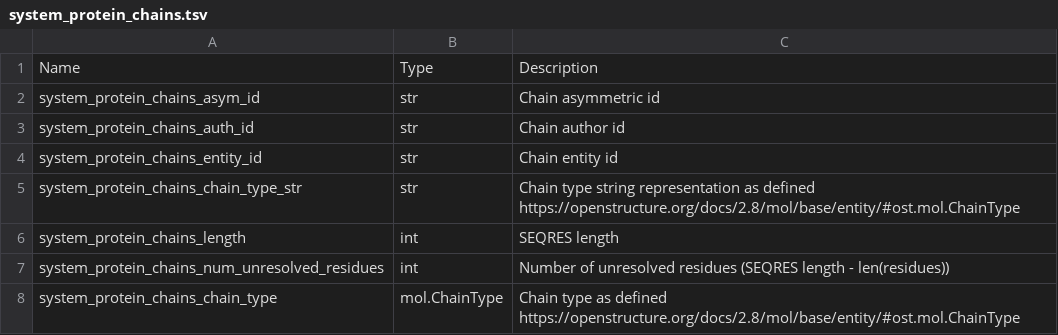
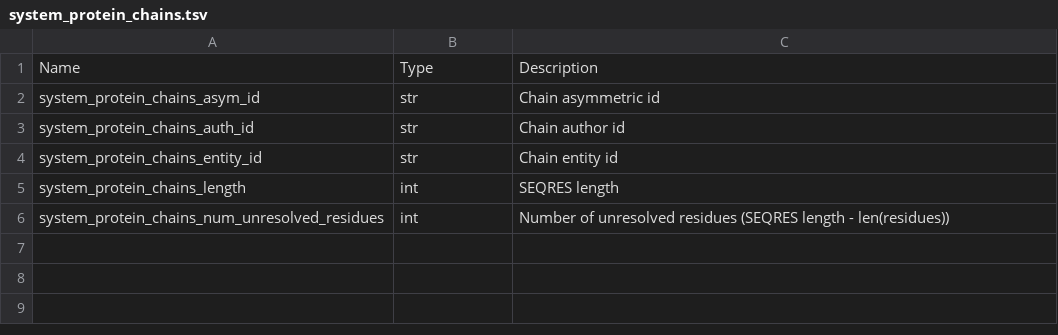
Before and after one commit to plinder-org/plinder, a TSV file: column_descriptions/system_protein_chains.tsv, drawn as a sheet.

```diff
--- a/column_descriptions/system_protein_chains.tsv
+++ b/column_descriptions/system_protein_chains.tsv
@@ -4,5 +4,3 @@ system_protein_chains_auth_id	str	Chain author id
 system_protein_chains_entity_id	str	Chain entity id
-system_protein_chains_chain_type_str	str	Chain type string representation as defined https://openstructure.org/docs/2.8/mol/base/entity/#ost.mol.ChainType
 system_protein_chains_length	int	SEQRES length
 system_protein_chains_num_unresolved_residues	int	Number of unresolved residues (SEQRES length - len(residues))
-system_protein_chains_chain_type	mol.ChainType	Chain type as defined https://openstructure.org/docs/2.8/mol/base/entity/#ost.mol.ChainType
```
Also changed, not shown: column_descriptions/extra.tsv, column_descriptions/ligands.tsv, 25 other files.
